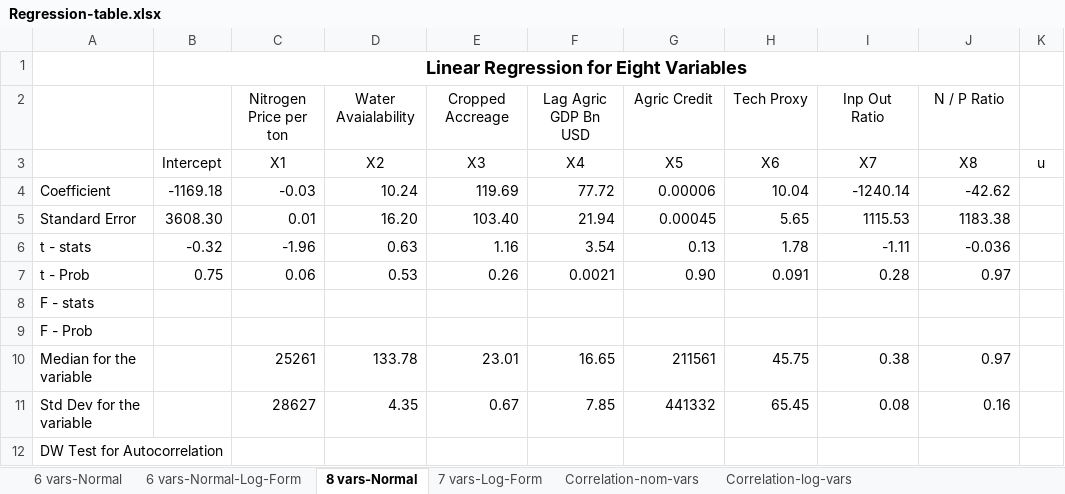
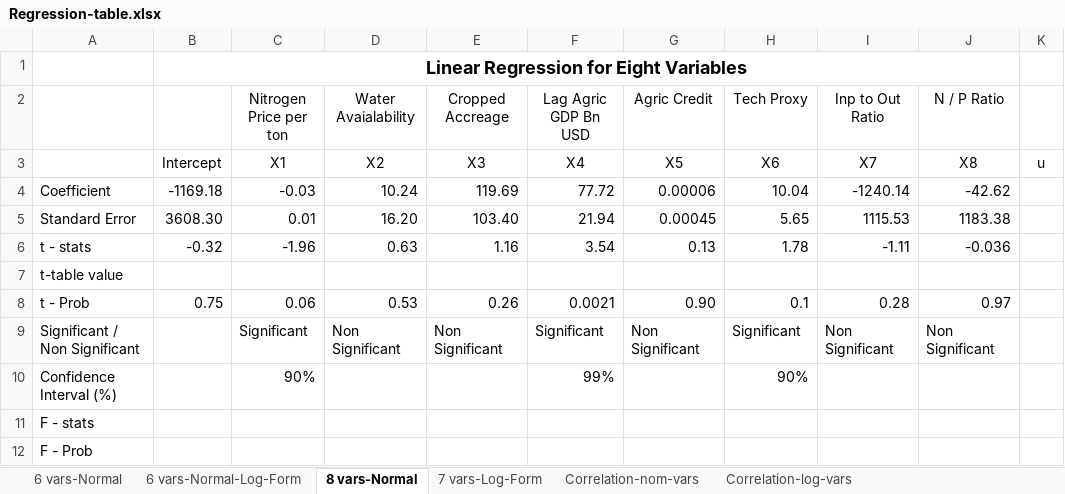
Before and after one commit to muzairaslam/forecasting-study, an Excel workbook: regression-results/Regression-table.xlsx, sheet 8 vars-Normal, drawn as a sheet; only a part is shown; the shorter side is filled out with more unchanged rows; values as stored, in another font and other column widths than the file's, no borders; addresses are those after the commit; the diff names each change by its address in the sheet, - before the commit and + after, or states it on an @@ line.

Commit message:
added F-ratios table

```diff
--- a/regression-results/Regression-table.xlsx (sheet 8 vars-Normal)
+++ b/regression-results/Regression-table.xlsx (sheet 8 vars-Normal)
-I2: Inp Out Ratio
+I2: Inp to Out Ratio
+row 7: t-table value
-H8 (Tech Proxy): 0.091
+H8 (Tech Proxy): 0.1
+row 9: Significant / Non Significant |  | Significant | Non Significant | Non Significant | Significant | Non Significant | Significant | Non Significant | Non Significant
+row 10: Confidence Interval (%) |  | 90% |  |  | 99% |  | 90%
```
Also changed, not shown: sheet Correlation-log-vars, sheet Correlation-nom-vars, sheet 6 vars-Normal, sheet 7 vars-Log-Form, data/Report - Data Tables Ver4_Fin_SA 072724.xlsx, 10 other files.
